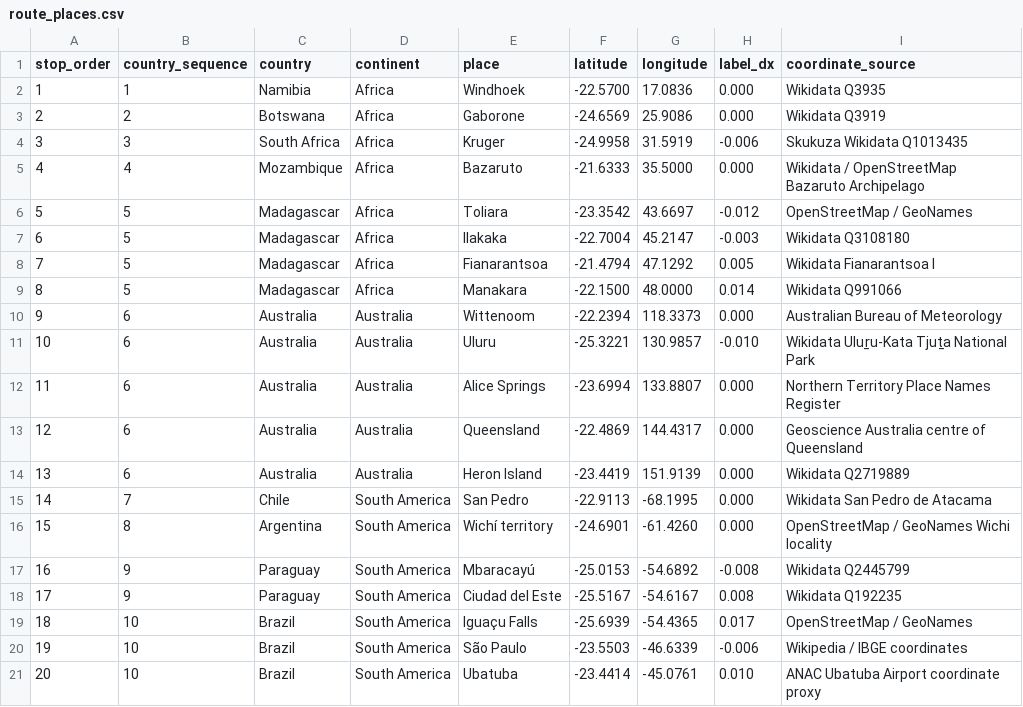
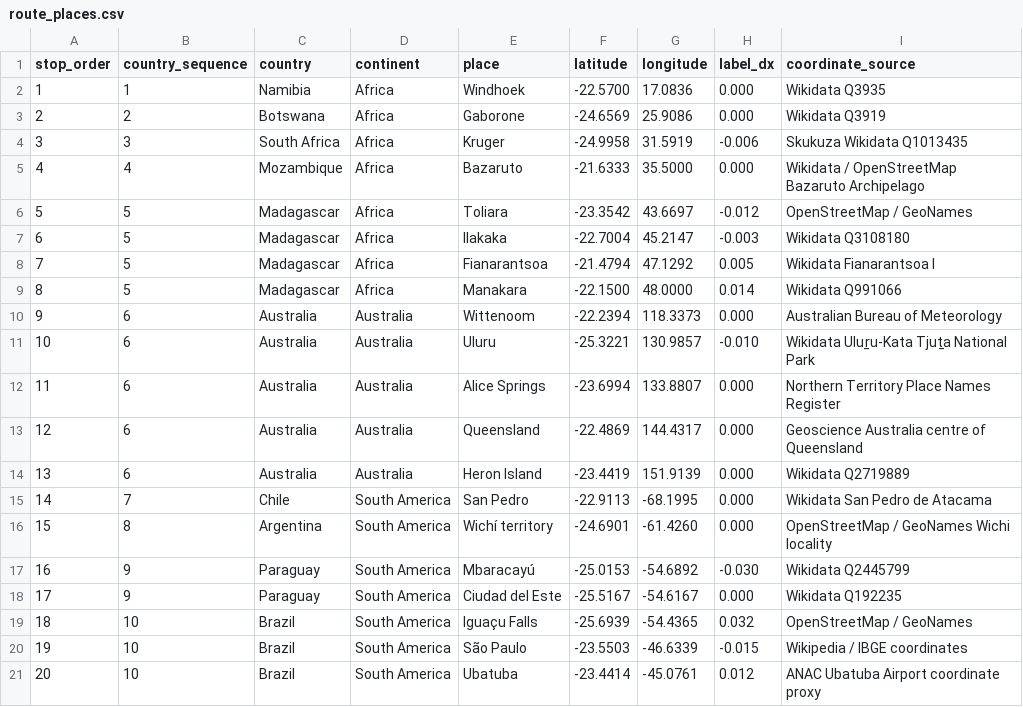
Before and after one commit to adamgreen1708/chart-templates, a CSV file: archive/projects/2026-10-simon-reeve-tropic-of-capricorn/data/route_places.csv, drawn as a sheet.

Commit message:
Fan out dense South America place labels

```diff
--- a/archive/projects/2026-10-simon-reeve-tropic-of-capricorn/data/route_places.csv
+++ b/archive/projects/2026-10-simon-reeve-tropic-of-capricorn/data/route_places.csv
@@ -16,6 +16,6 @@ stop_order,country_sequence,country,continent,place,latitude,longitude,label_dx,
 15,8,Argentina,South America,Wichí territory,-24.6901,-61.4260,0.000,OpenStreetMap / GeoNames Wichi locality
-16,9,Paraguay,South America,Mbaracayú,-25.0153,-54.6892,-0.008,Wikidata Q2445799
-17,9,Paraguay,South America,Ciudad del Este,-25.5167,-54.6167,0.008,Wikidata Q192235
-18,10,Brazil,South America,Iguaçu Falls,-25.6939,-54.4365,0.017,OpenStreetMap / GeoNames
-19,10,Brazil,South America,São Paulo,-23.5503,-46.6339,-0.006,Wikipedia / IBGE coordinates
-20,10,Brazil,South America,Ubatuba,-23.4414,-45.0761,0.010,ANAC Ubatuba Airport coordinate proxy
+16,9,Paraguay,South America,Mbaracayú,-25.0153,-54.6892,-0.030,Wikidata Q2445799
+17,9,Paraguay,South America,Ciudad del Este,-25.5167,-54.6167,0.000,Wikidata Q192235
+18,10,Brazil,South America,Iguaçu Falls,-25.6939,-54.4365,0.032,OpenStreetMap / GeoNames
+19,10,Brazil,South America,São Paulo,-23.5503,-46.6339,-0.015,Wikipedia / IBGE coordinates
+20,10,Brazil,South America,Ubatuba,-23.4414,-45.0761,0.012,ANAC Ubatuba Airport coordinate proxy
```
